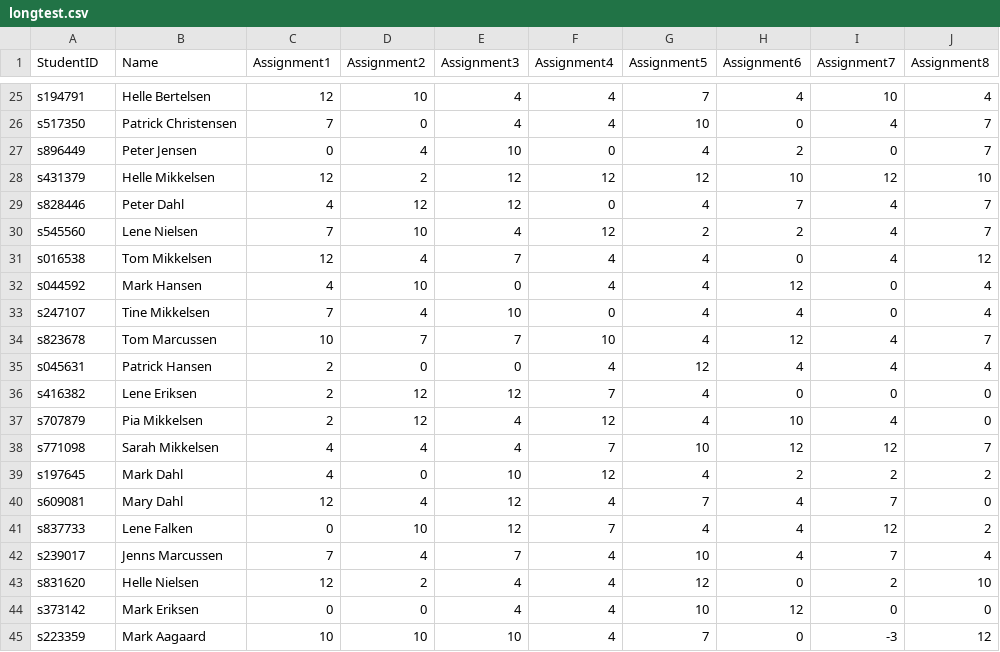
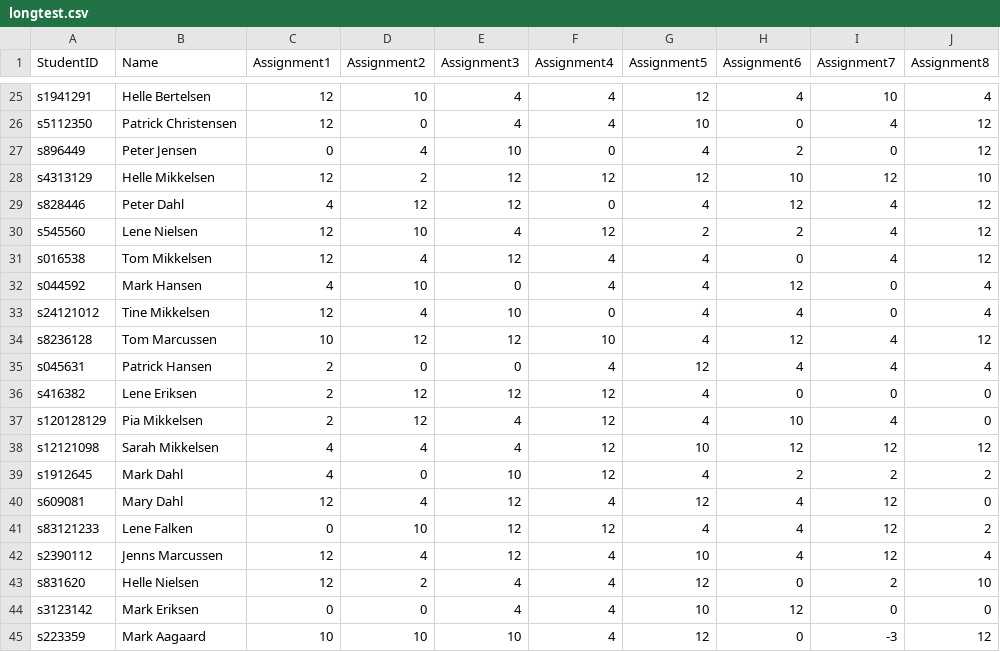
Before and after one commit to patricklopdrup/StudentGrade, a CSV file: data/longtest.csv, drawn as a sheet; only a part is shown, gaps mark what is left out; the diff covers the shown part only; the diff names each change by its address in the sheet, - before the commit and + after, or states it on an @@ line.

Commit message:
Fix: plot for assignment now show correct axis

```diff
--- a/data/longtest.csv
+++ b/data/longtest.csv
-A25 (StudentID): s194791
+A25 (StudentID): s1941291
-G25 (Assignment5): 7
+G25 (Assignment5): 12
-A26 (StudentID): s517350
+A26 (StudentID): s5112350
-C26 (Assignment1): 7
+C26 (Assignment1): 12
-J26:J27 (Assignment8): 7
+J26:J27 (Assignment8): 12
-A28 (StudentID): s431379
+A28 (StudentID): s4313129
-H29 (Assignment6): 7
+H29 (Assignment6): 12
-J29:J30 (Assignment8): 7
+J29:J30 (Assignment8): 12
-C30 (Assignment1): 7
+C30 (Assignment1): 12
-E31 (Assignment3): 7
+E31 (Assignment3): 12
-A33 (StudentID): s247107
+A33 (StudentID): s24121012
-C33 (Assignment1): 7
+C33 (Assignment1): 12
-A34 (StudentID): s823678
+A34 (StudentID): s8236128
-D34 (Assignment2): 7
+D34 (Assignment2): 12
-E34 (Assignment3): 7
+E34 (Assignment3): 12
-J34 (Assignment8): 7
+J34 (Assignment8): 12
-F36 (Assignment4): 7
+F36 (Assignment4): 12
-A37 (StudentID): s707879
+A37 (StudentID): s120128129
-A38 (StudentID): s771098
+A38 (StudentID): s12121098
-F38 (Assignment4): 7
+F38 (Assignment4): 12
-J38 (Assignment8): 7
+J38 (Assignment8): 12
-A39 (StudentID): s197645
+A39 (StudentID): s1912645
-G40 (Assignment5): 7
+G40 (Assignment5): 12
-I40 (Assignment7): 7
+I40 (Assignment7): 12
-A41 (StudentID): s837733
+A41 (StudentID): s83121233
-F41 (Assignment4): 7
+F41 (Assignment4): 12
-A42 (StudentID): s239017
+A42 (StudentID): s2390112
-C42 (Assignment1): 7
+C42 (Assignment1): 12
-E42 (Assignment3): 7
+E42 (Assignment3): 12
-I42 (Assignment7): 7
+I42 (Assignment7): 12
-A44 (StudentID): s373142
+A44 (StudentID): s3123142
-G45 (Assignment5): 7
+G45 (Assignment5): 12
```
Also changed, not shown: 60 edited cells elsewhere in this file, 3 other files.
